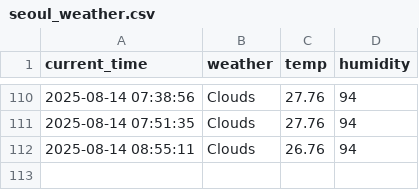
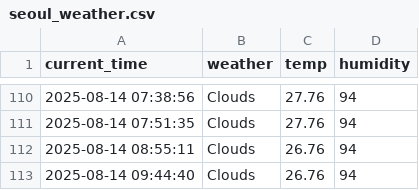
Before and after one commit to cheoljong522/weather, a CSV file: seoul_weather.csv, drawn as a sheet; only a part is shown, gaps mark what is left out.

```diff
--- a/seoul_weather.csv
+++ b/seoul_weather.csv
@@ -112 +112,2 @@ current_time,weather,temp,humidity
 2025-08-14 08:55:11,Clouds,26.76,94
+2025-08-14 09:44:40,Clouds,26.76,94
```
